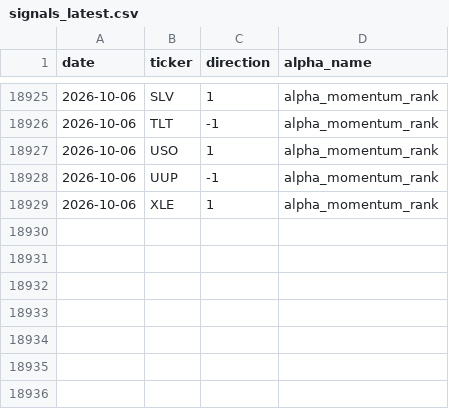
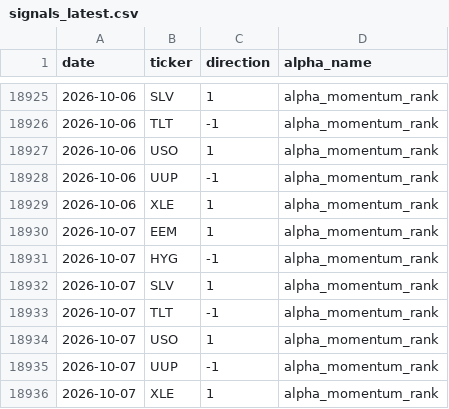
Before and after one commit to nikolas-joyce/alpha-momentum-rank, a CSV file: outputs/signals_latest.csv, drawn as a sheet; only a part is shown, gaps mark what is left out.

```diff
--- a/outputs/signals_latest.csv
+++ b/outputs/signals_latest.csv
@@ -18929 +18929,8 @@ date,ticker,direction,alpha_name
 2026-10-06,XLE,1,alpha_momentum_rank
+2026-10-07,EEM,1,alpha_momentum_rank
+2026-10-07,HYG,-1,alpha_momentum_rank
+2026-10-07,SLV,1,alpha_momentum_rank
+2026-10-07,TLT,-1,alpha_momentum_rank
+2026-10-07,USO,1,alpha_momentum_rank
+2026-10-07,UUP,-1,alpha_momentum_rank
+2026-10-07,XLE,1,alpha_momentum_rank
```
